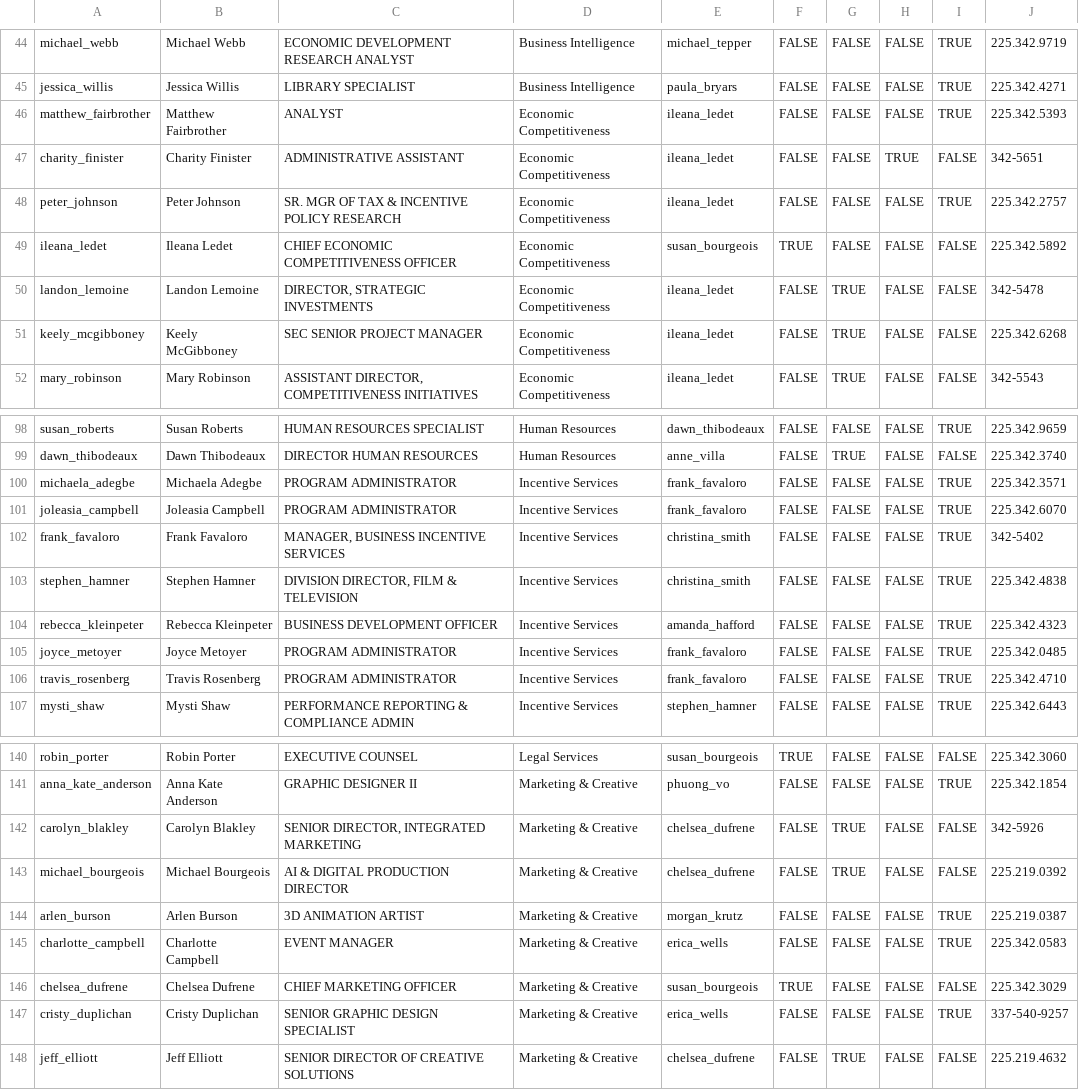
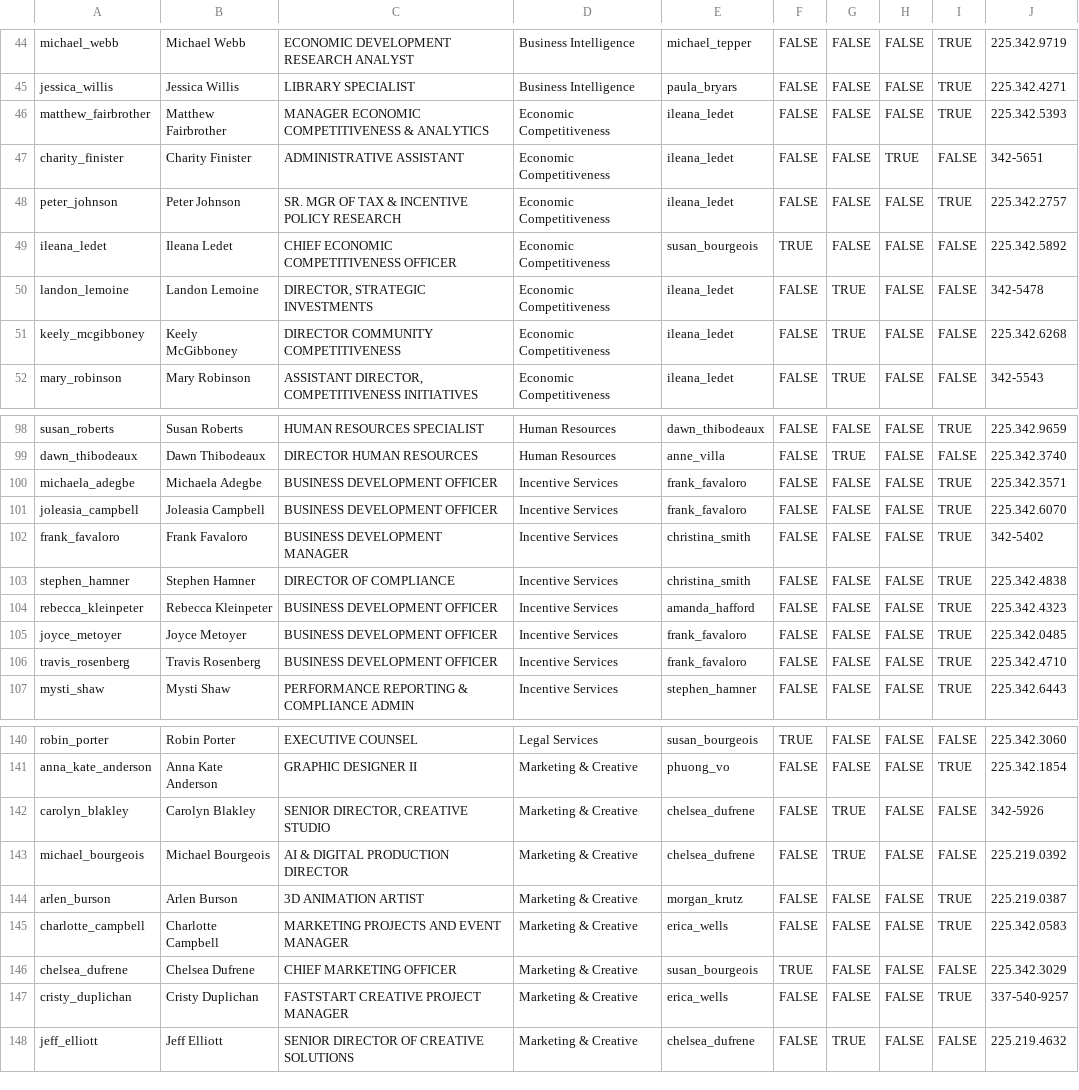
Before and after one commit to Louisiana-Economic-Development/orgchart, a CSV file: orgchart.csv, drawn as a sheet; only a part is shown, gaps mark what is left out; the diff covers the shown part only; the diff names each change by its address in the sheet, - before the commit and + after, or states it on an @@ line.

```diff
--- a/orgchart.csv
+++ b/orgchart.csv
-C46: ANALYST
+C46: MANAGER ECONOMIC COMPETITIVENESS & ANALYTICS
-C51: SEC SENIOR PROJECT MANAGER
+C51: DIRECTOR COMMUNITY COMPETITIVENESS
-C100:C101: PROGRAM ADMINISTRATOR
+C100:C101: BUSINESS DEVELOPMENT OFFICER
-C102: MANAGER, BUSINESS INCENTIVE SERVICES
+C102: BUSINESS DEVELOPMENT MANAGER
-C103: DIVISION DIRECTOR, FILM & TELEVISION
+C103: DIRECTOR OF COMPLIANCE
-C105:C106: PROGRAM ADMINISTRATOR
+C105:C106: BUSINESS DEVELOPMENT OFFICER
-C142: SENIOR DIRECTOR, INTEGRATED MARKETING
+C142: SENIOR DIRECTOR, CREATIVE STUDIO
-C145: EVENT MANAGER
+C145: MARKETING PROJECTS AND EVENT MANAGER
-C147: SENIOR GRAPHIC DESIGN SPECIALIST
+C147: FASTSTART CREATIVE PROJECT MANAGER
```
Also changed, not shown: 7 edited cells elsewhere in this file, 3 other files.
